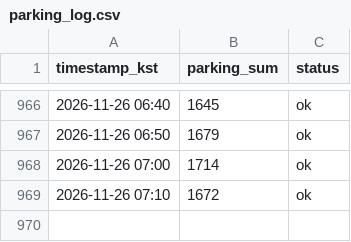
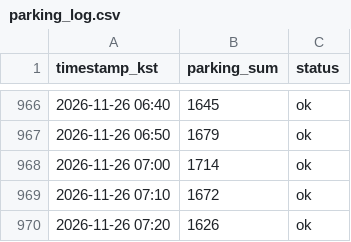
Before and after one commit to SoohoP/olpark-now, a CSV file: data/parking_log.csv, drawn as a sheet; only a part is shown, gaps mark what is left out; the diff names each change by its address in the sheet, - before the commit and + after, or states it on an @@ line.

Commit message:
data: parking 2026-11-26 07:20

```diff
--- a/data/parking_log.csv
+++ b/data/parking_log.csv
+row 970: 2026-11-26 07:20 | 1626 | ok
```
